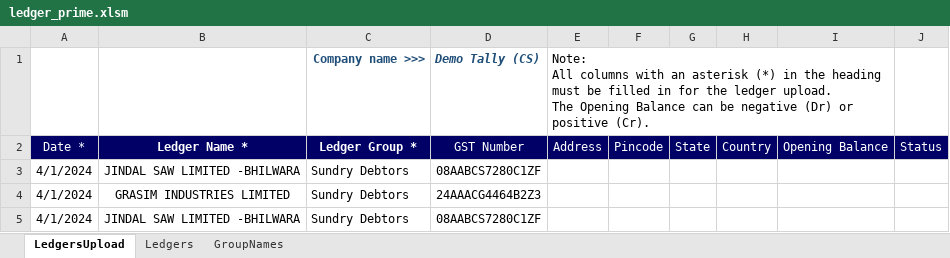
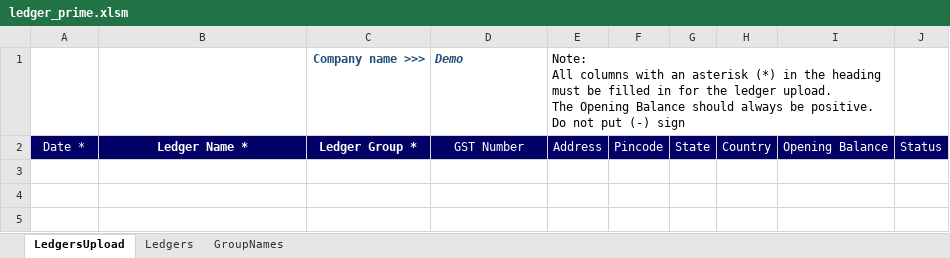
Before and after one commit to Sanchay-T/beta_testers_ca, an Excel workbook: frontend/media/vouchers/tallyprime/ledger_prime.xlsm, sheet LedgersUpload, drawn as a sheet; values as stored, in another font and other column widths than the file's, no borders; charts and pictures not drawn; the diff names each change by its address in the sheet, - before the commit and + after, or states it on an @@ line.

```diff
--- a/frontend/media/vouchers/tallyprime/ledger_prime.xlsm (sheet LedgersUpload)
+++ b/frontend/media/vouchers/tallyprime/ledger_prime.xlsm (sheet LedgersUpload)
-D1: Demo Tally (CS)
+D1: Demo
-E1: …Opening Balance can be negative (Dr) or positive (Cr).
+E1: …Opening Balance should always be positive. Do not put (-) sign
-row 3: 4/1/2024 | JINDAL SAW LIMITED -BHILWARA | Sundry Debtors | 08AABCS7280C1ZF
-row 4: 4/1/2024 | GRASIM INDUSTRIES LIMITED | Sundry Debtors | 24AAACG4464B2Z3
-row 5: 4/1/2024 | JINDAL SAW LIMITED -BHILWARA | Sundry Debtors | 08AABCS7280C1ZF
```
Also changed, not shown: sheet GroupNames, sheet Ledgers, charts or pictures, frontend/media/vouchers/tallyprime/ledger_erp.xlsm, frontend/media/vouchers/tallyprime/payment_receipt_contra.xlsm, 13 other files.
